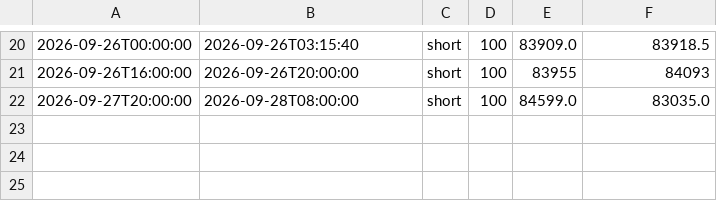
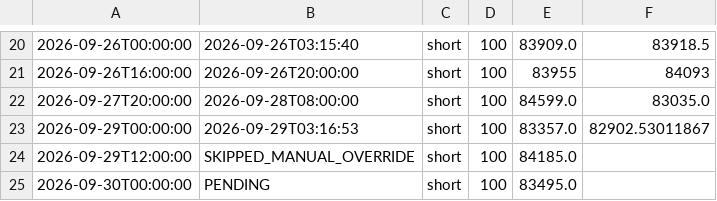
Before and after one commit to anildalabanjan933/crypto_tradingsystem, a CSV file: logs/signals_s4v3.csv, drawn as a sheet; only a part is shown, gaps mark what is left out; the diff names each change by its address in the sheet, - before the commit and + after, or states it on an @@ line.

```diff
--- a/logs/signals_s4v3.csv
+++ b/logs/signals_s4v3.csv
+row 23: 2026-09-29T00:00:00 | 2026-09-29T03:16:53 | short | 100 | 83357.0 | 82902.53011867
+row 24: 2026-09-29T12:00:00 | SKIPPED_MANUAL_OVERRIDE | short | 100 | 84185.0
+row 25: 2026-09-30T00:00:00 | PENDING | short | 100 | 83495.0
```
Also changed, not shown: logs/signals_s4.csv, logs/signals_s4v2.csv.
